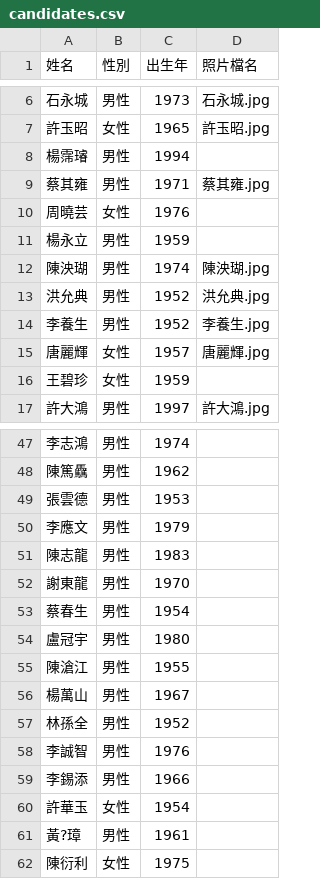
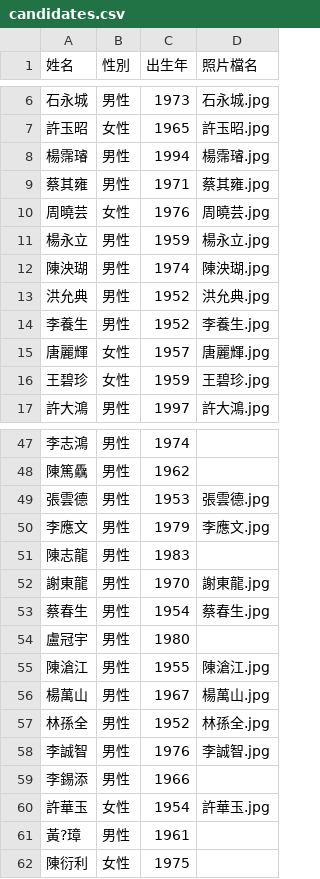
Before and after one commit to cyh0521/km-election, a CSV file: candidates.csv, drawn as a sheet; only a part is shown, gaps mark what is left out; the diff covers the shown part only.

```diff
--- a/candidates.csv
+++ b/candidates.csv
@@ -7,6 +7,6 @@
 許玉昭,女性,1965,許玉昭.jpg
-楊霈璿,男性,1994,
+楊霈璿,男性,1994,楊霈璿.jpg
 蔡其雍,男性,1971,蔡其雍.jpg
-周曉芸,女性,1976,
-楊永立,男性,1959,
+周曉芸,女性,1976,周曉芸.jpg
+楊永立,男性,1959,楊永立.jpg
 陳泱瑚,男性,1974,陳泱瑚.jpg
@@ -15,3 +15,3 @@
 唐麗輝,女性,1957,唐麗輝.jpg
-王碧珍,女性,1959,
+王碧珍,女性,1959,王碧珍.jpg
 許大鴻,男性,1997,許大鴻.jpg
@@ -48,14 +48,14 @@
 陳篤驫,男性,1962,
-張雲德,男性,1953,
-李應文,男性,1979,
+張雲德,男性,1953,張雲德.jpg
+李應文,男性,1979,李應文.jpg
 陳志龍,男性,1983,
-謝東龍,男性,1970,
-蔡春生,男性,1954,
+謝東龍,男性,1970,謝東龍.jpg
+蔡春生,男性,1954,蔡春生.jpg
 盧冠宇,男性,1980,
-陳滄江,男性,1955,
-楊萬山,男性,1967,
-林孫全,男性,1952,
-李誠智,男性,1976,
+陳滄江,男性,1955,陳滄江.jpg
+楊萬山,男性,1967,楊萬山.jpg
+林孫全,男性,1952,林孫全.jpg
+李誠智,男性,1976,李誠智.jpg
 李錫添,男性,1966,
-許華玉,女性,1954,
+許華玉,女性,1954,許華玉.jpg
 黃?璋,男性,1961,
```
Also changed, not shown: 21 added rows and 3 edited cells elsewhere in this file, 16 other files.
